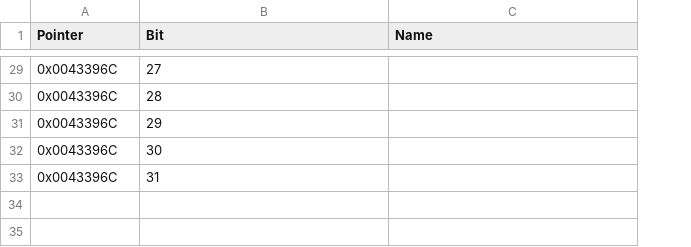
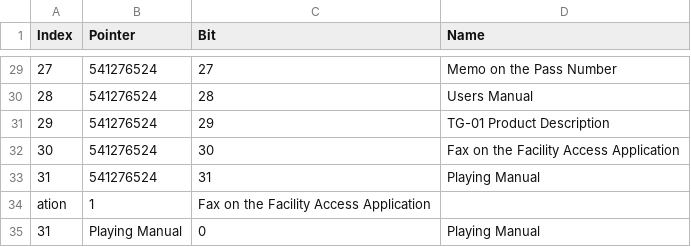
Before and after one commit to kapdap/re-cvx-tools, a CSV file: Resources/Flags/SLUS_201.84/documents.csv, drawn as a sheet; only a part is shown, gaps mark what is left out; addresses are those after the commit; the diff covers the shown part only; the diff names each change by its address in the sheet, - before the commit and + after, or states it on an @@ line.

```diff
--- a/Resources/Flags/SLUS_201.84/documents.csv
+++ b/Resources/Flags/SLUS_201.84/documents.csv
+column A (Index), rows 29-33: 27 | 28 | 29 | 30 | 31
-B29:B33 (Pointer): 0x0043396C
+B29:B33 (Pointer): 541276524
-D29 (Name): (empty)
+D29 (Name): Memo on the Pass Number
-D30 (Name): (empty)
+D30 (Name): Users Manual
-D31 (Name): (empty)
+D31 (Name): TG-01 Product Description
-D32 (Name): (empty)
+D32 (Name): Fax on the Facility Access Application
-D33 (Name): (empty)
+D33 (Name): Playing Manual
+row 34: ation | 1 | Fax on the Facility Access Application
+row 35: 31 | Playing Manual | 0 | Playing Manual
```
Also changed, not shown: 52 edited cells elsewhere in this file, Resources/Flags/SLUS_201.84/maps.csv, 8 other files.
